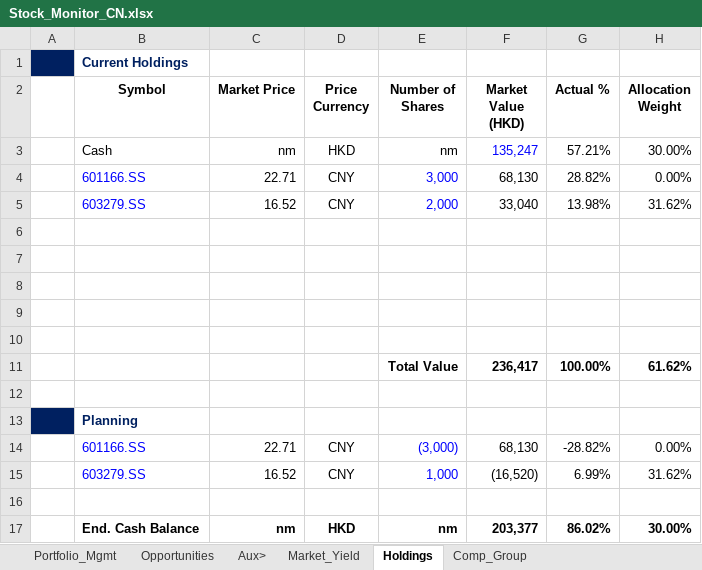
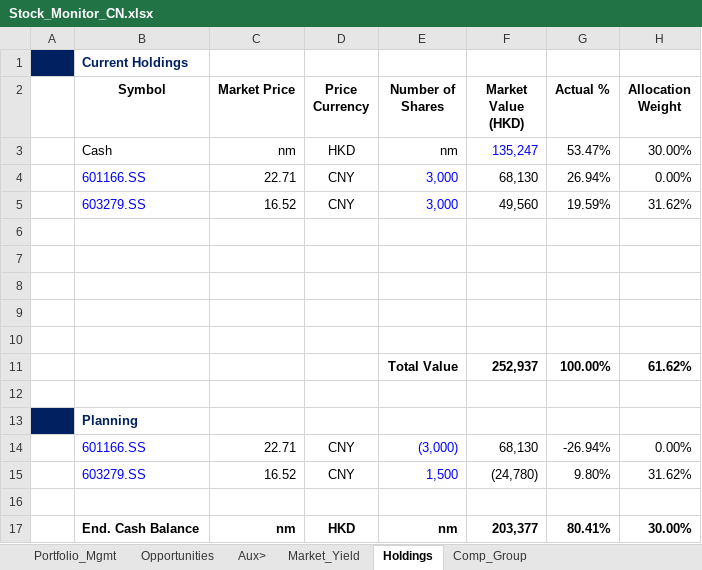
Before and after one commit to JerryChenz/Invest_Proc_1, an Excel workbook: financial_models/Stock_Monitor_CN.xlsx, sheet Holdings, drawn as a sheet; values as stored, in another font and other column widths than the file's, no borders; the diff names each change by its address in the sheet, - before the commit and + after, or states it on an @@ line.

Commit message:
Updated Models and Monitors

```diff
--- a/financial_models/Stock_Monitor_CN.xlsx (sheet Holdings)
+++ b/financial_models/Stock_Monitor_CN.xlsx (sheet Holdings)
-G3 (Actual %): 57.21%
+G3 (Actual %): 53.47%
-G4 (Actual %): 28.82%
+G4 (Actual %): 26.94%
-E5 (Number of Shares): 2,000
+E5 (Number of Shares): 3,000
-F5 (Market Value (HKD)): 33,040
+F5 (Market Value (HKD)): 49,560
-G5 (Actual %): 13.98%
+G5 (Actual %): 19.59%
-F11 (Market Value (HKD)): 236,417
+F11 (Market Value (HKD)): 252,937
-G14 (Actual %): -28.82%
+G14 (Actual %): -26.94%
-E15 (Number of Shares): 1,000
+E15 (Number of Shares): 1,500
-F15 (Market Value (HKD)): (16,520)
+F15 (Market Value (HKD)): (24,780)
-G15 (Actual %): 6.99%
+G15 (Actual %): 9.80%
-G17 (Actual %): 86.02%
+G17 (Actual %): 80.41%
```
